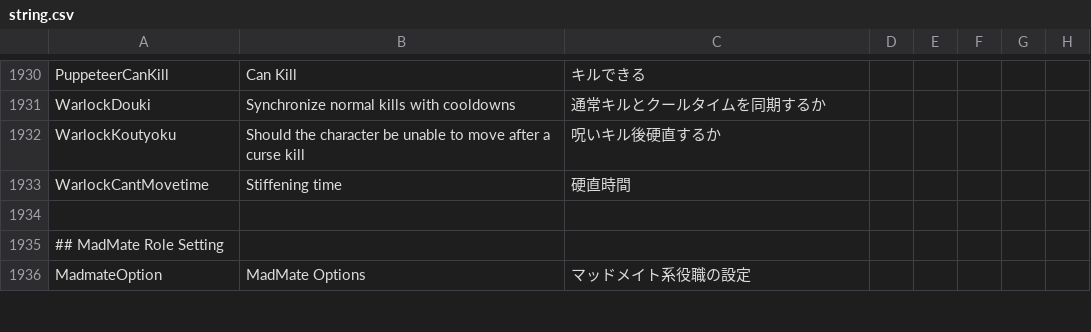
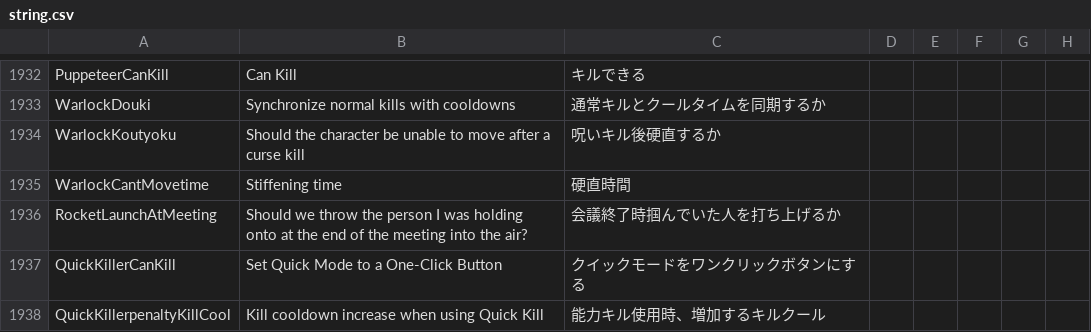
Before and after one commit to satokazoku/TownOfHost-Pko, a CSV file: Resources/string.csv, drawn as a sheet; only a part is shown, gaps mark what is left out; the shorter side is filled out with more unchanged rows; the diff covers the shown part only; the diff names each change by its address in the sheet, - before the commit and + after, or states it on an @@ line.

```diff
--- a/Resources/string.csv
+++ b/Resources/string.csv
+row 1936: RocketLaunchAtMeeting | Should we throw the person I was holding onto at the end of the meeting into the air? | 会議終了時掴んでいた人を打ち上げるか
+row 1937: QuickKillerCanKill | Set Quick Mode to a One-Click Button | クイックモードをワンクリックボタンにする
+row 1938: QuickKillerpenaltyKillCool | Kill cooldown increase when using Quick Kill | 能力キル使用時、増加するキルクール
```
Also changed, not shown: 5 added rows and 2 removed rows elsewhere in this file, 18 other files.
